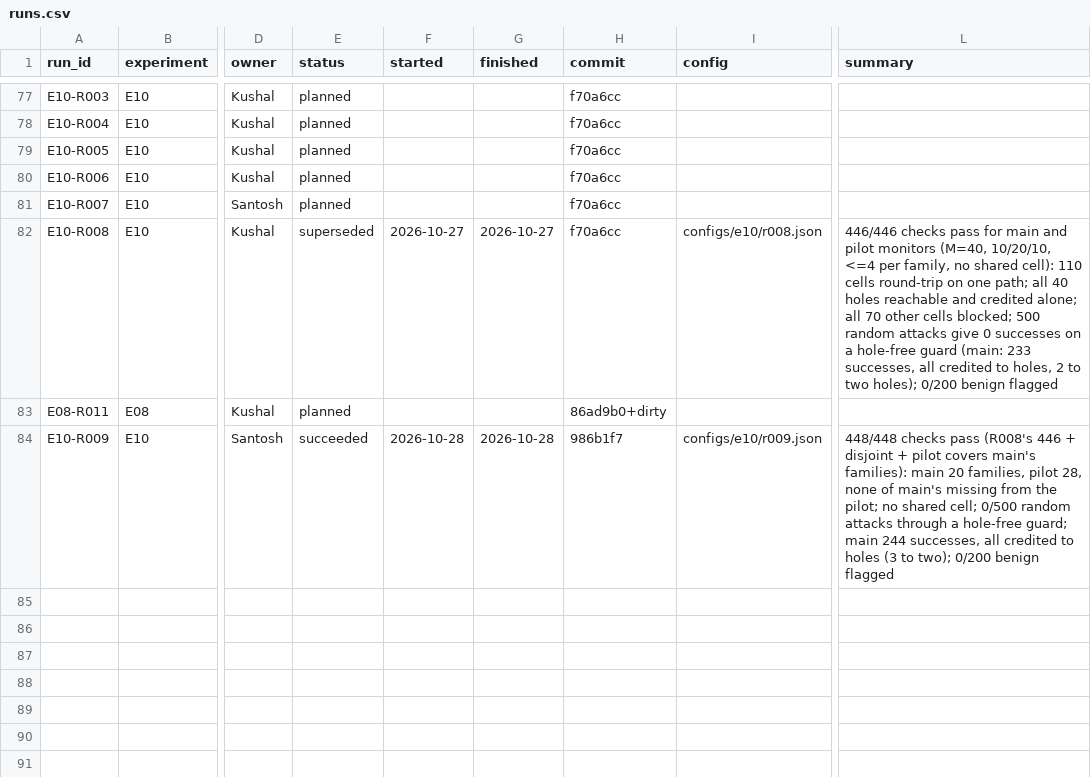
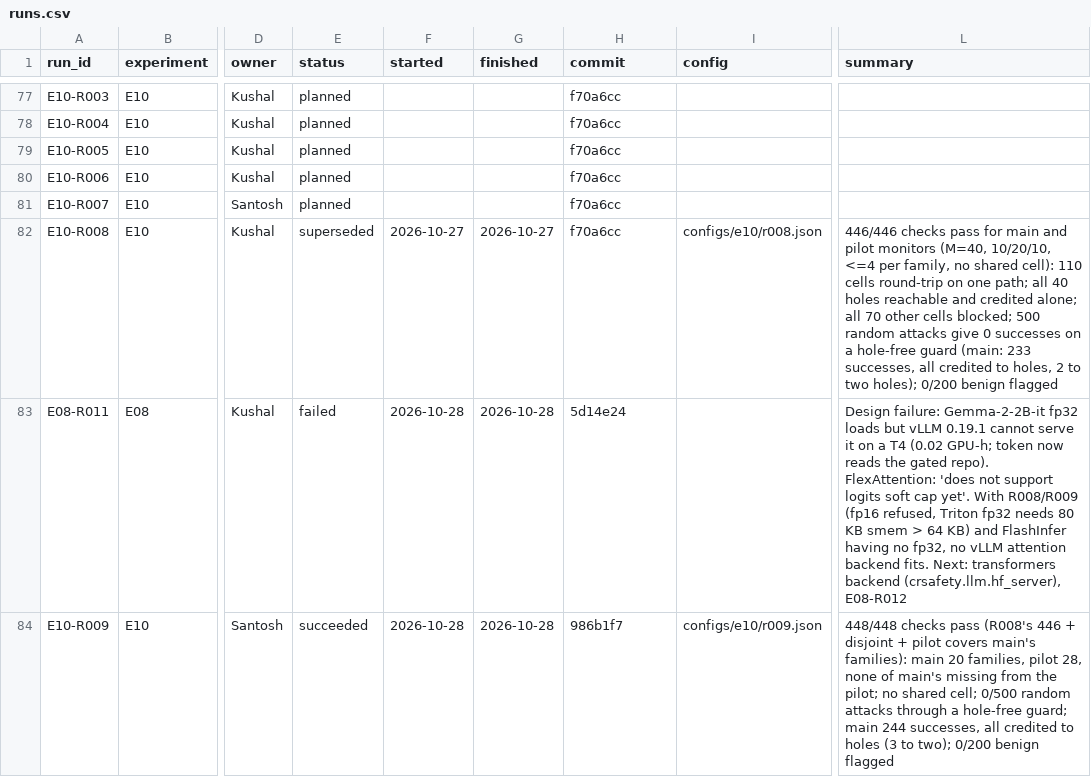
Before and after one commit to santoshcheethiralame-dot/Capture-Recapture, a CSV file: notebook/runs.csv, drawn as a sheet; only a part is shown, gaps mark what is left out; the diff covers the shown part only; the diff names each change by its address in the sheet, - before the commit and + after, or states it on an @@ line.

Commit message:
E08-R011: vLLM cannot serve Gemma 2 on a T4; transformers backend (crsafety.llm.hf_server) for Gemma-2-2B and E09 organisms; E08-R012 registered

```diff
--- a/notebook/runs.csv
+++ b/notebook/runs.csv
-E83 (status): planned
+E83 (status): failed
-F83 (started): (empty)
+F83 (started): 2026-10-28
-G83 (finished): (empty)
+G83 (finished): 2026-10-28
-H83 (commit): 86ad9b0+dirty
+H83 (commit): 5d14e24
-L83 (summary): (empty)
+L83 (summary): Design failure: Gemma-2-2B-it fp32 loads but vLLM 0.19.1 cannot serve it on a T4 (0.02 GPU-h; token now reads the gated repo). FlexAttention: 'does not support logits soft cap yet'. With R008/R009 (fp16 refused, Triton fp32 needs 80 KB smem > 64 KB) and FlashInfer having no fp32, no vLLM attention backend fits. Next: transformers backend (crsafety.llm.hf_server), E08-R012
```
Also changed, not shown: 1 added row elsewhere in this file, 20 other files.
